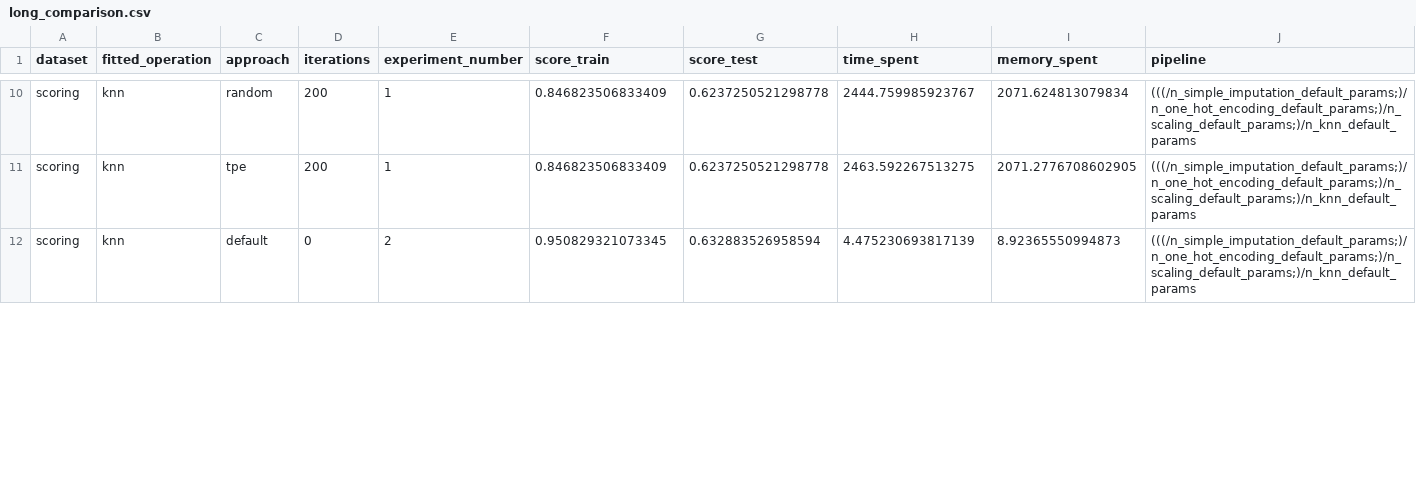
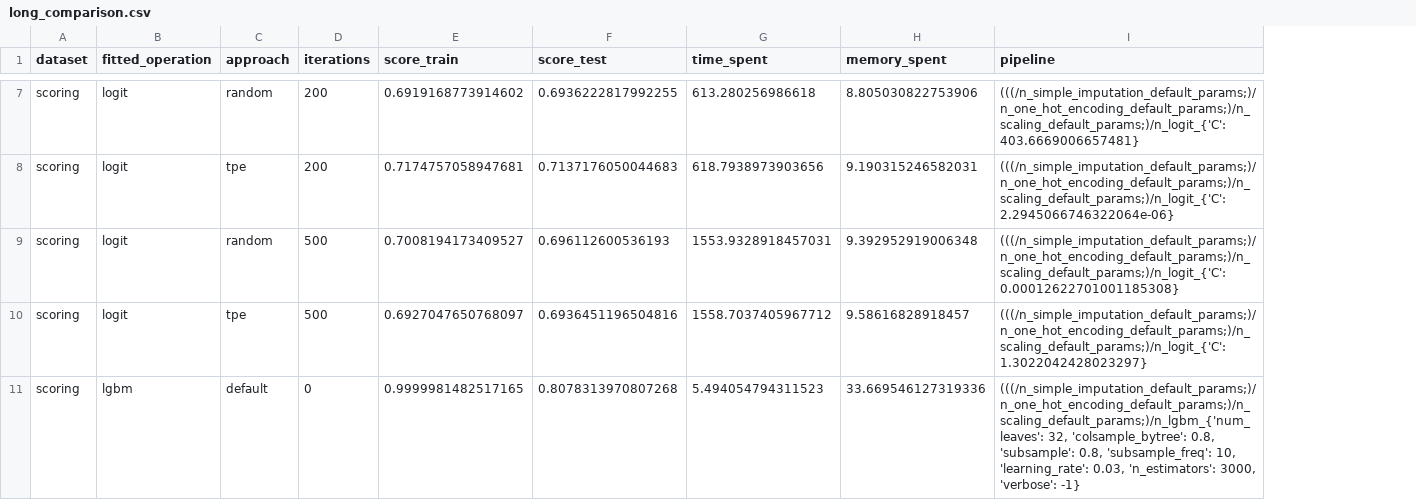
Before and after one commit to vishalbelsare/FEDOT, a CSV file: cases/hyperparameters_comparison/long_comparison.csv, drawn as a sheet; only a part is shown, gaps mark what is left out; removed rows and columns are numbered as before the commit, all else as after; the diff covers the shown part only; the diff names each change by its address in the sheet, - before the commit and + after, or states it on an @@ line.

```diff
--- a/cases/hyperparameters_comparison/long_comparison.csv
+++ b/cases/hyperparameters_comparison/long_comparison.csv
-column E (experiment_number), rows 10-12: 1 | 1 | 2
-B7:B8 (fitted_operation): knn
+B7:B8 (fitted_operation): logit
-E7 (score_train): 0.846823506833409
+E7 (score_train): 0.6919168773914602
-F7 (score_test): 0.6237250521298778
+F7 (score_test): 0.6936222817992255
-G7 (time_spent): 2444.759985923767
+G7 (time_spent): 613.280256986618
-H7 (memory_spent): 2071.624813079834
+H7 (memory_spent): 8.805030822753906
-I7 (pipeline): (((/n_simple_imputation_default_params;)/n_one_hot_encoding_default_params;)/n_scaling_default_params;)/n_knn_default_params
+I7 (pipeline): (((/n_simple_imputation_default_params;)/n_one_hot_encoding_default_params;)/n_scaling_default_params;)/n_logit_{'C': 403.6669006657481}
-E8 (score_train): 0.846823506833409
+E8 (score_train): 0.7174757058947681
-F8 (score_test): 0.6237250521298778
+F8 (score_test): 0.7137176050044683
-G8 (time_spent): 2463.592267513275
+G8 (time_spent): 618.7938973903656
-H8 (memory_spent): 2071.2776708602905
+H8 (memory_spent): 9.190315246582031
-I8 (pipeline): (((/n_simple_imputation_default_params;)/n_one_hot_encoding_default_params;)/n_scaling_default_params;)/n_knn_default_params
+I8 (pipeline): (((/n_simple_imputation_default_params;)/n_one_hot_encoding_default_params;)/n_scaling_default_params;)/n_logit_{'C': 2.2945066746322064e-06}
+row 9: scoring | logit | random | 500 | 0.7008194173409527 | 0.696112600536193 | 1553.9328918457031 | 9.392952919006348 | (((/n_simple_imputation_default_params;)/n_one_hot_encoding_default_params;)/n_scaling_default_params;)/n_logit_{'C': 0.00012622701001185308}
+row 10: scoring | logit | tpe | 500 | 0.6927047650768097 | 0.6936451196504816 | 1558.7037405967712 | 9.58616828918457 | (((/n_simple_imputation_default_params;)/n_one_hot_encoding_default_params;)/n_scaling_default_params;)/n_logit_{'C': 1.3022042428023297}
-B11 (fitted_operation): knn
+B11 (fitted_operation): lgbm
-E11 (score_train): 0.950829321073345
+E11 (score_train): 0.9999981482517165
-F11 (score_test): 0.632883526958594
+F11 (score_test): 0.8078313970807268
-G11 (time_spent): 4.475230693817139
+G11 (time_spent): 5.494054794311523
-H11 (memory_spent): 8.92365550994873
+H11 (memory_spent): 33.669546127319336
-I11 (pipeline): (((/n_simple_imputation_default_params;)/n_one_hot_encoding_default_params;)/n_scaling_default_params;)/n_knn_default_params
+I11 (pipeline): (((/n_simple_imputation_default_params;)/n_one_hot_encoding_default_params;)/n_scaling_default_params;)/n_lgbm_{'num_leaves': 32, 'colsample_bytree': 0.8, 'subsample': 0.8, 'subsample_freq': 10, 'learning_rate': 0.03, 'n_estimators': 3000, 'verbose': -1}
```
Also changed, not shown: 4 added rows, 3 removed rows and 56 edited cells elsewhere in this file, 1 other file.
